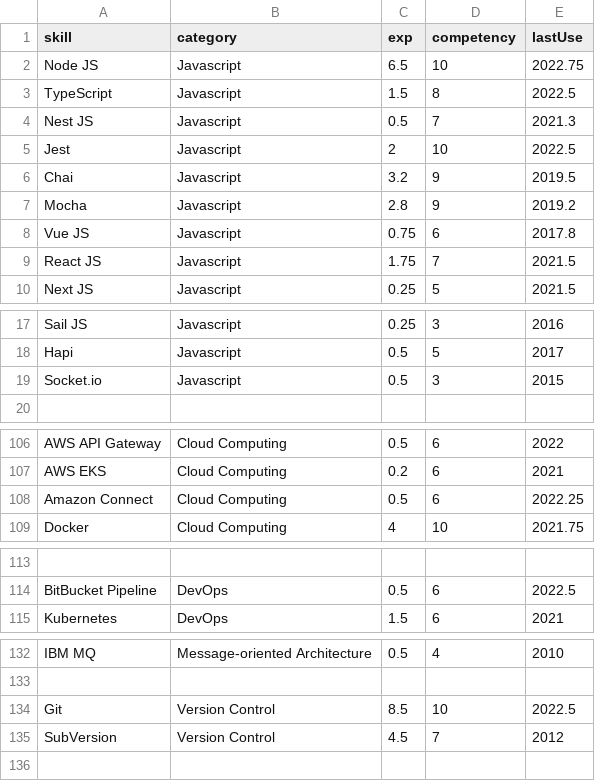
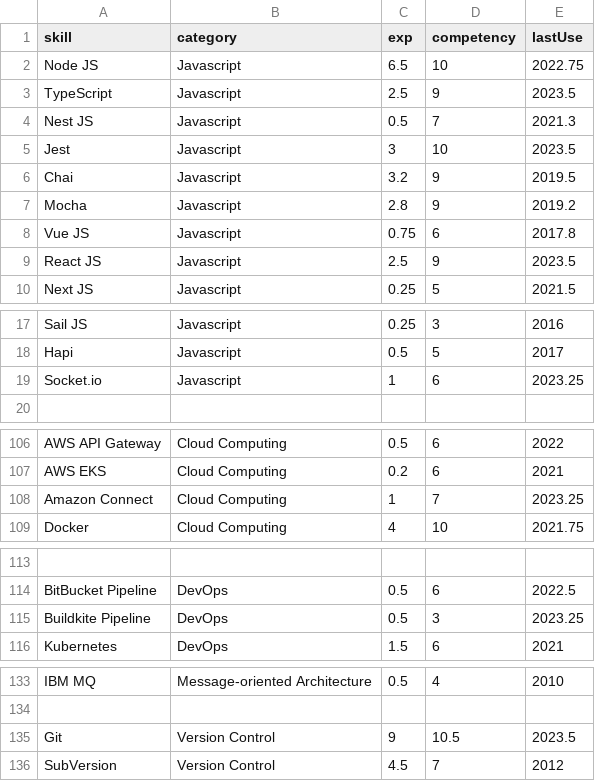
Before and after one commit to ng-the-engineer/api-vercel, a CSV file: data.csv, drawn as a sheet; only a part is shown, gaps mark what is left out; the diff covers the shown part only.

Commit message:
Update skillsl in NBS

```diff
--- a/data.csv
+++ b/data.csv
@@ -2,5 +2,5 @@
 "Node JS","Javascript", 6.5, 10, 2022.75
-"TypeScript","Javascript", 1.5, 8, 2022.5
+"TypeScript","Javascript", 2.5, 9, 2023.5
 "Nest JS","Javascript",0.5, 7, 2021.3
-"Jest","Javascript",2, 10, 2022.5
+"Jest","Javascript",3, 10, 2023.5
 "Chai","Javascript",3.2, 9, 2019.5
@@ -8,3 +8,3 @@
 "Vue JS","Javascript", 0.75, 6, 2017.8
-"React JS","Javascript", 1.75, 7, 2021.5
+"React JS","Javascript", 2.5, 9, 2023.5
 "Next JS","Javascript", 0.25, 5, 2021.5
@@ -18,3 +18,3 @@
 "Hapi","Javascript", 0.5, 5, 2017
-"Socket.io","Javascript", 0.5, 3, 2015
+"Socket.io","Javascript", 1, 6, 2023.25
 
@@ -107,3 +107,3 @@
 "AWS EKS", "Cloud Computing", 0.2, 6, 2021
-"Amazon Connect", "Cloud Computing", 0.5, 6, 2022.25
+"Amazon Connect", "Cloud Computing", 1, 7, 2023.25
 "Docker", "Cloud Computing", 4, 10, 2021.75
@@ -114,2 +114,3 @@
 "BitBucket Pipeline", "DevOps", 0.5, 6, 2022.5
+"Buildkite Pipeline", "DevOps", 0.5, 3, 2023.25
 "Kubernetes", "DevOps", 1.5, 6, 2021
@@ -133,3 +134,3 @@
 
-"Git", "Version Control", 8.5 , 10 , 2022.5
+"Git", "Version Control", 9 , 10.5 , 2023.5
 "SubVersion", "Version Control", 4.5 , 7 , 2012
```
Also changed, not shown: 6 edited cells elsewhere in this file.
